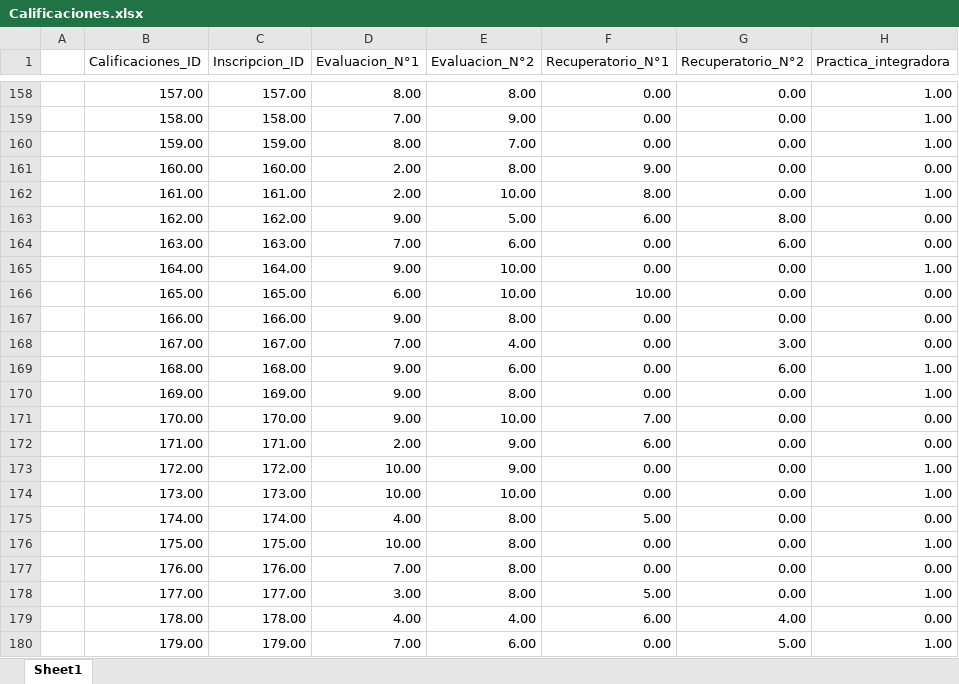
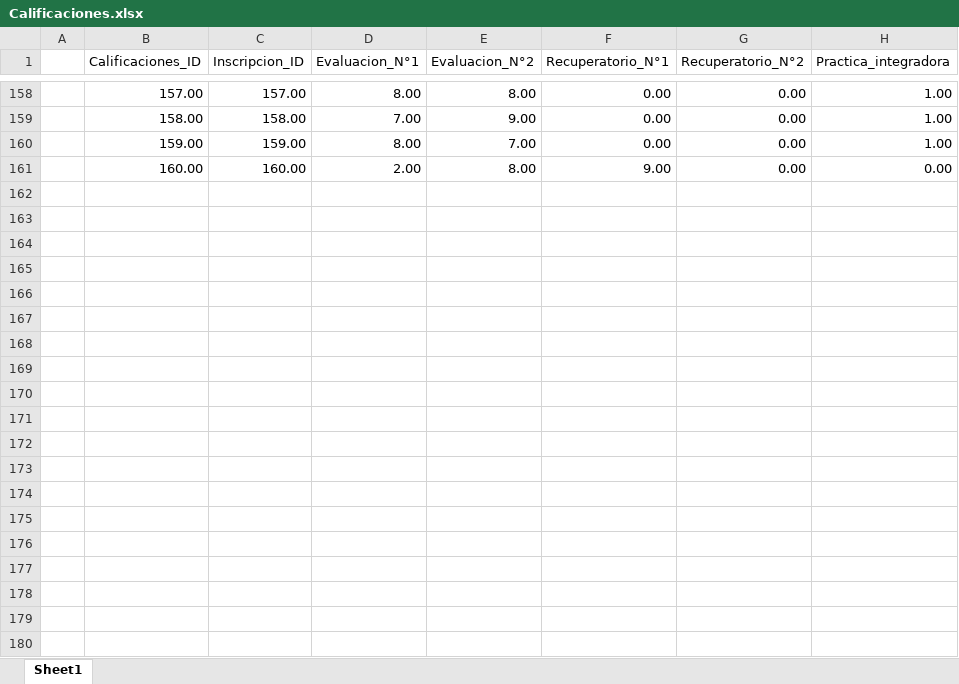
Before and after one commit to Martinerramuspe/01-SQL, an Excel workbook: 02-PROYECTO/04_DOCS/Calificaciones.xlsx, sheet Sheet1, drawn as a sheet; only a part is shown, gaps mark what is left out; values as stored, in another font and other column widths than the file's, no borders; the diff covers the shown part only; the diff names each change by its address in the sheet, - before the commit and + after, or states it on an @@ line.

Commit message:
Modificaciones

```diff
--- a/02-PROYECTO/04_DOCS/Calificaciones.xlsx (sheet Sheet1)
+++ b/02-PROYECTO/04_DOCS/Calificaciones.xlsx (sheet Sheet1)
-row 162:  | 161.00 | 161.00 | 2.00 | 10.00 | 8.00 | 0.00 | 1.00
-row 163:  | 162.00 | 162.00 | 9.00 | 5.00 | 6.00 | 8.00 | 0.00
-row 164:  | 163.00 | 163.00 | 7.00 | 6.00 | 0.00 | 6.00 | 0.00
-row 165:  | 164.00 | 164.00 | 9.00 | 10.00 | 0.00 | 0.00 | 1.00
-row 166:  | 165.00 | 165.00 | 6.00 | 10.00 | 10.00 | 0.00 | 0.00
-row 167:  | 166.00 | 166.00 | 9.00 | 8.00 | 0.00 | 0.00 | 0.00
-row 168:  | 167.00 | 167.00 | 7.00 | 4.00 | 0.00 | 3.00 | 0.00
-row 169:  | 168.00 | 168.00 | 9.00 | 6.00 | 0.00 | 6.00 | 1.00
-row 170:  | 169.00 | 169.00 | 9.00 | 8.00 | 0.00 | 0.00 | 1.00
-row 171:  | 170.00 | 170.00 | 9.00 | 10.00 | 7.00 | 0.00 | 0.00
-row 172:  | 171.00 | 171.00 | 2.00 | 9.00 | 6.00 | 0.00 | 0.00
-row 173:  | 172.00 | 172.00 | 10.00 | 9.00 | 0.00 | 0.00 | 1.00
-row 174:  | 173.00 | 173.00 | 10.00 | 10.00 | 0.00 | 0.00 | 1.00
-row 175:  | 174.00 | 174.00 | 4.00 | 8.00 | 5.00 | 0.00 | 0.00
-row 176:  | 175.00 | 175.00 | 10.00 | 8.00 | 0.00 | 0.00 | 1.00
-row 177:  | 176.00 | 176.00 | 7.00 | 8.00 | 0.00 | 0.00 | 0.00
-row 178:  | 177.00 | 177.00 | 3.00 | 8.00 | 5.00 | 0.00 | 1.00
-row 179:  | 178.00 | 178.00 | 4.00 | 4.00 | 6.00 | 4.00 | 0.00
-row 180:  | 179.00 | 179.00 | 7.00 | 6.00 | 0.00 | 5.00 | 1.00
```
Also changed, not shown: 121 removed rows and 5 edited cells elsewhere in this sheet.
